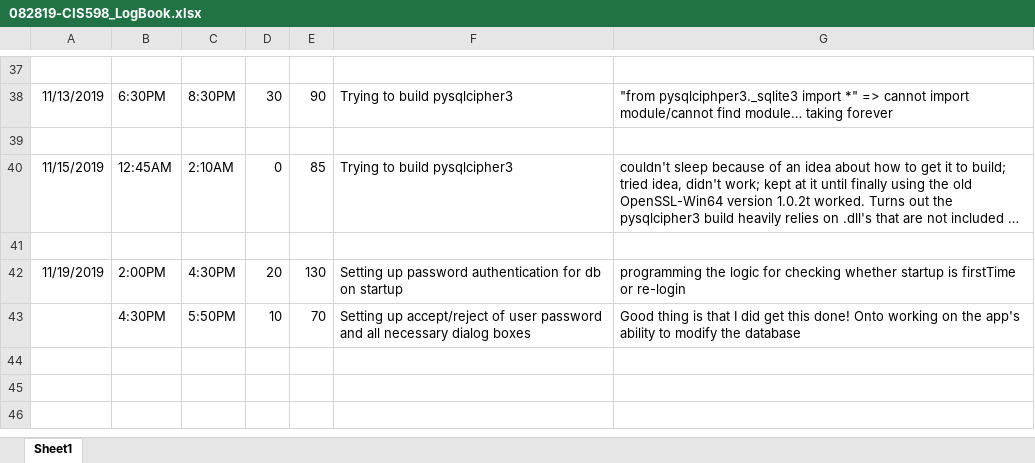
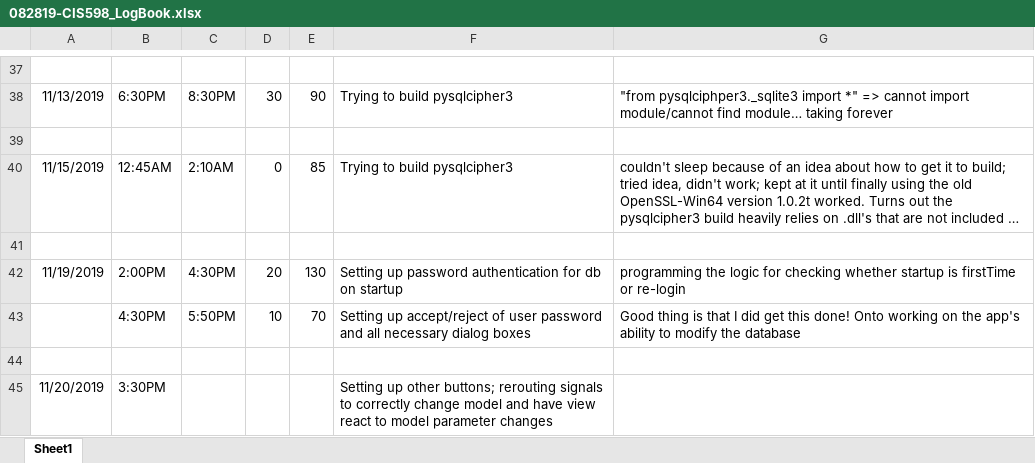
Before and after one commit to dkhwang118/InvApp, an Excel workbook: ProjectFiles/082819-CIS598_LogBook.xlsx, sheet Sheet1, drawn as a sheet; only a part is shown, gaps mark what is left out; long unchanged cells end in …; values as stored, in another font and other column widths than the file's, no borders; the diff names each change by its address in the sheet, - before the commit and + after, or states it on an @@ line.

Commit message:
1st tier button clicks are now properly routed. click changes view state value in model, which then emits value to view

```diff
--- a/ProjectFiles/082819-CIS598_LogBook.xlsx (sheet Sheet1)
+++ b/ProjectFiles/082819-CIS598_LogBook.xlsx (sheet Sheet1)
+row 44: (empty)
+row 45: 11/20/2019 | 3:30PM |  |  |  | Setting up other buttons; rerouting signals to correctly change model and have view react to model parameter changes
```
Also changed, not shown: 3 other files.
